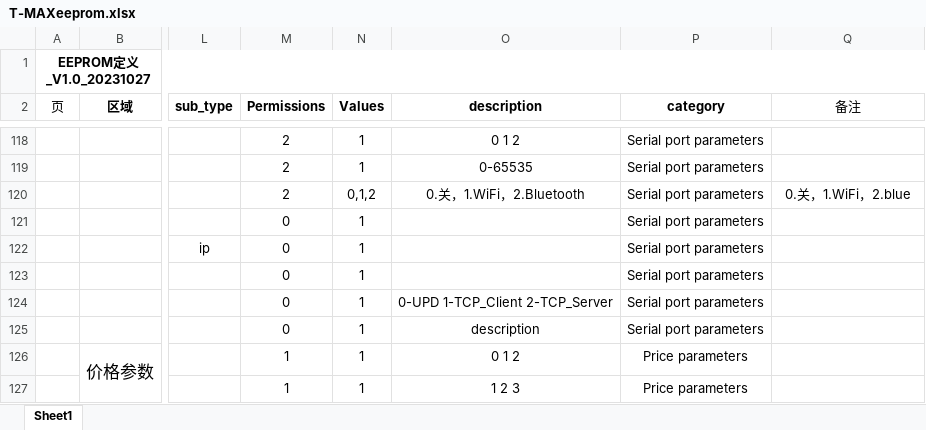
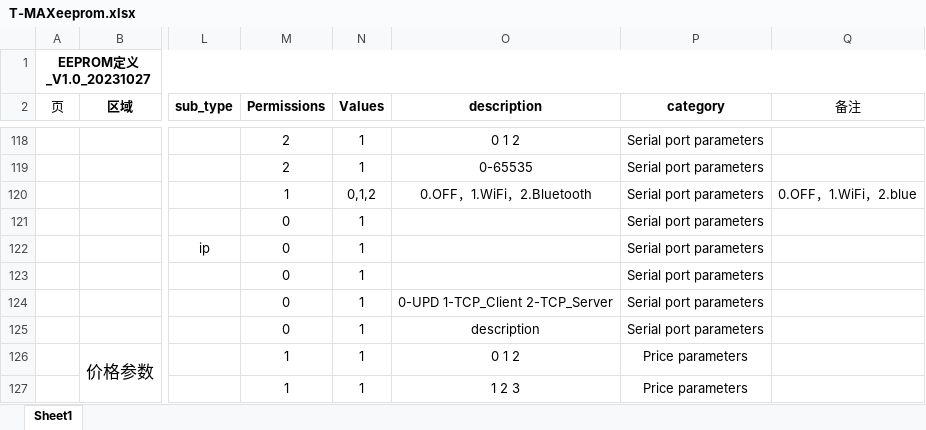
Before and after one commit to Fenglifang0114/ios_tmax_back, an Excel workbook: Backend/srvdata/T-MAXeeprom.xlsx, sheet Sheet1, drawn as a sheet; only a part is shown, gaps mark what is left out; values as stored, in another font and other column widths than the file's, no borders; the diff names each change by its address in the sheet, - before the commit and + after, or states it on an @@ line.

```diff
--- a/Backend/srvdata/T-MAXeeprom.xlsx (sheet Sheet1)
+++ b/Backend/srvdata/T-MAXeeprom.xlsx (sheet Sheet1)
-M120 (Permissions): 2
+M120 (Permissions): 1
-O120 (description): 0.关，1.WiFi，2.Bluetooth
+O120 (description): 0.OFF，1.WiFi，2.Bluetooth
-Q120 (备注): 0.关，1.WiFi，2.blue
+Q120 (备注): 0.OFF，1.WiFi，2.blue
```
Also changed, not shown: 12 other files.
